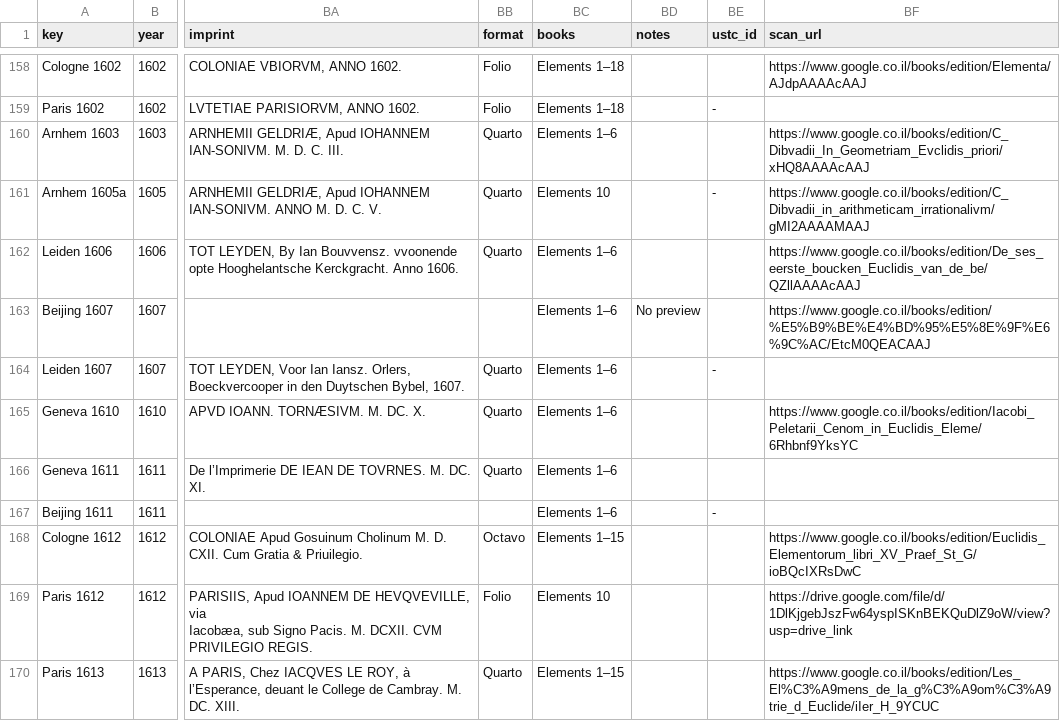
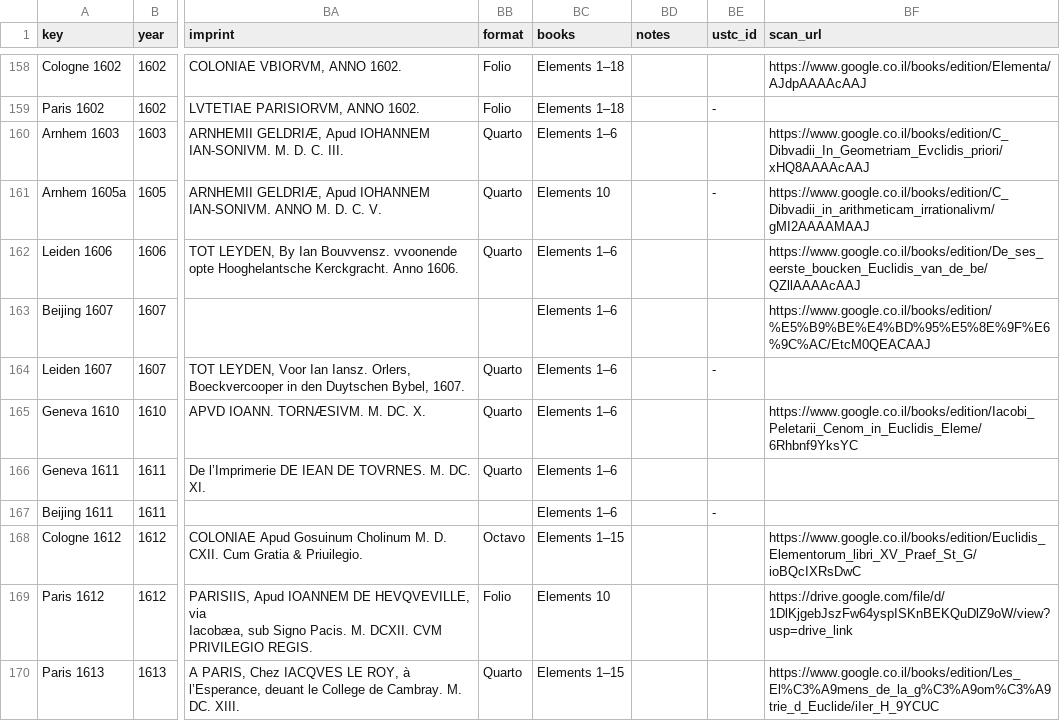
Before and after one commit to ReallyLiri/elements-title-pages, a CSV file: public/docs/EiP.csv, drawn as a sheet; only a part is shown, gaps mark what is left out; the diff covers the shown part only; the diff names each change by its address in the sheet, - before the commit and + after, or states it on an @@ line.

```diff
--- a/public/docs/EiP.csv
+++ b/public/docs/EiP.csv
-BD163 (notes): No preview
+BD163 (notes): (empty)
```
Also changed, not shown: 45 edited cells elsewhere in this file.
